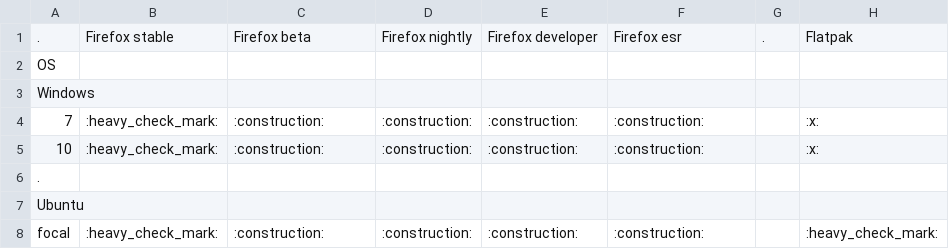
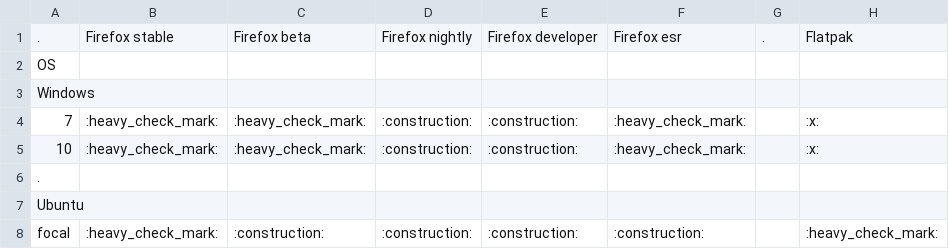
Before and after one commit to don-rumata/ansible-role-install-firefox, a CSV file: meta/firefox-table-features.csv, drawn as a sheet; only a part is shown; the diff names each change by its address in the sheet, - before the commit and + after, or states it on an @@ line.

```diff
--- a/meta/firefox-table-features.csv
+++ b/meta/firefox-table-features.csv
-C4:C5: :construction:
+C4:C5: :heavy_check_mark:
-F4:F5: :construction:
+F4:F5: :heavy_check_mark:
```
Also changed, not shown: 5 other files.
